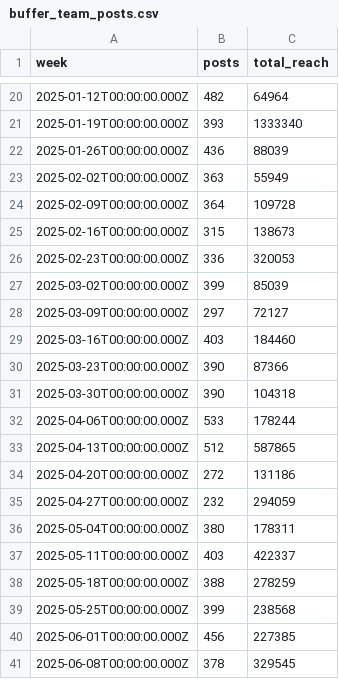
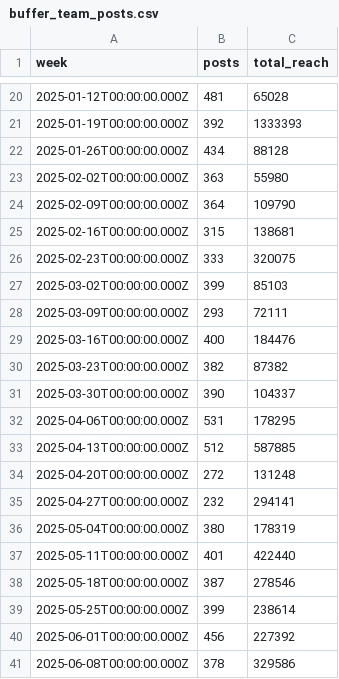
Before and after one commit to jwinternheimer/observable_metrics, a CSV file: src/data/buffer_team_posts.csv, drawn as a sheet; only a part is shown, gaps mark what is left out; the diff covers the shown part only.

```diff
--- a/src/data/buffer_team_posts.csv
+++ b/src/data/buffer_team_posts.csv
@@ -20,22 +20,22 @@ week,posts,total_reach
-2025-01-12T00:00:00.000Z,482,64964
-2025-01-19T00:00:00.000Z,393,1333340
-2025-01-26T00:00:00.000Z,436,88039
-2025-02-02T00:00:00.000Z,363,55949
-2025-02-09T00:00:00.000Z,364,109728
-2025-02-16T00:00:00.000Z,315,138673
-2025-02-23T00:00:00.000Z,336,320053
-2025-03-02T00:00:00.000Z,399,85039
-2025-03-09T00:00:00.000Z,297,72127
-2025-03-16T00:00:00.000Z,403,184460
-2025-03-23T00:00:00.000Z,390,87366
-2025-03-30T00:00:00.000Z,390,104318
-2025-04-06T00:00:00.000Z,533,178244
-2025-04-13T00:00:00.000Z,512,587865
-2025-04-20T00:00:00.000Z,272,131186
-2025-04-27T00:00:00.000Z,232,294059
-2025-05-04T00:00:00.000Z,380,178311
-2025-05-11T00:00:00.000Z,403,422337
-2025-05-18T00:00:00.000Z,388,278259
-2025-05-25T00:00:00.000Z,399,238568
-2025-06-01T00:00:00.000Z,456,227385
-2025-06-08T00:00:00.000Z,378,329545
+2025-01-12T00:00:00.000Z,481,65028
+2025-01-19T00:00:00.000Z,392,1333393
+2025-01-26T00:00:00.000Z,434,88128
+2025-02-02T00:00:00.000Z,363,55980
+2025-02-09T00:00:00.000Z,364,109790
+2025-02-16T00:00:00.000Z,315,138681
+2025-02-23T00:00:00.000Z,333,320075
+2025-03-02T00:00:00.000Z,399,85103
+2025-03-09T00:00:00.000Z,293,72111
+2025-03-16T00:00:00.000Z,400,184476
+2025-03-23T00:00:00.000Z,382,87382
+2025-03-30T00:00:00.000Z,390,104337
+2025-04-06T00:00:00.000Z,531,178295
+2025-04-13T00:00:00.000Z,512,587885
+2025-04-20T00:00:00.000Z,272,131248
+2025-04-27T00:00:00.000Z,232,294141
+2025-05-04T00:00:00.000Z,380,178319
+2025-05-11T00:00:00.000Z,401,422440
+2025-05-18T00:00:00.000Z,387,278546
+2025-05-25T00:00:00.000Z,399,238614
+2025-06-01T00:00:00.000Z,456,227392
+2025-06-08T00:00:00.000Z,378,329586
```
Also changed, not shown: 47 edited cells elsewhere in this file, src/data/buffer-channel-monthly-performance.csv, src/data/buffer_team_weekly_active_members.csv, 11 other files.
